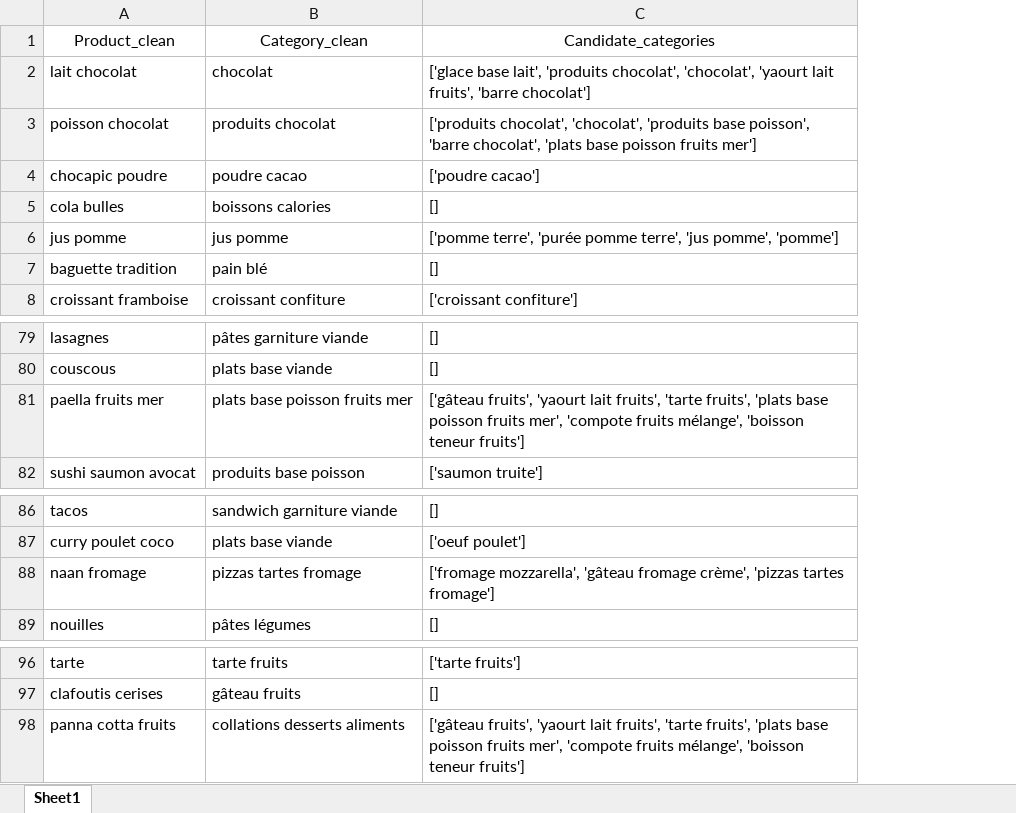
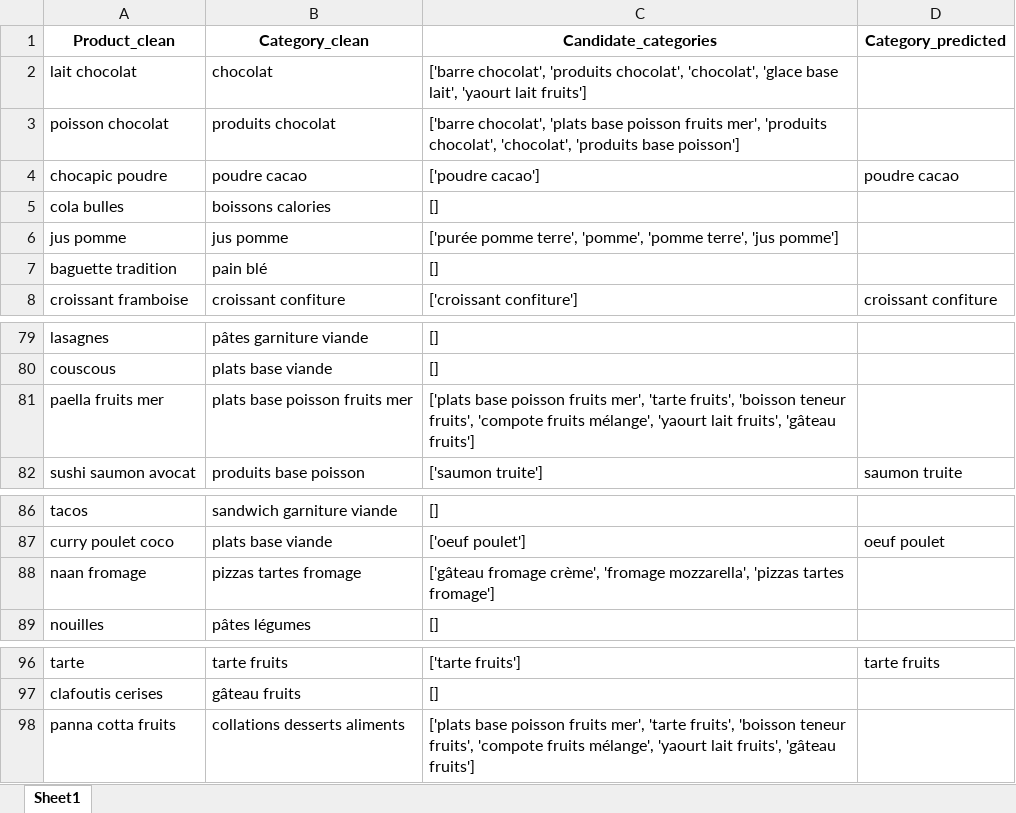
Before and after one commit to ITSAIDI/test_technique_chemosens, an Excel workbook: data/train_with_candidates.xlsx, sheet Sheet1, drawn as a sheet; only a part is shown, gaps mark what is left out; values as stored, in another font and other column widths than the file's, no borders; the diff covers the shown part only; the diff names each change by its address in the sheet, - before the commit and + after, or states it on an @@ line.

```diff
--- a/data/train_with_candidates.xlsx (sheet Sheet1)
+++ b/data/train_with_candidates.xlsx (sheet Sheet1)
+column D (Category_predicted), rows 4-8: poudre cacao |  |  |  | croissant confiture; row 82: saumon truite; row 87: oeuf poulet; row 96: tarte fruits
-A1:C1 bold: off
+A1:C1 bold: on
-C2 (Candidate_categories): ['glace base lait', 'produits chocolat', 'chocolat', 'yaourt lait fruits', 'barre chocolat']
+C2 (Candidate_categories): ['barre chocolat', 'produits chocolat', 'chocolat', 'glace base lait', 'yaourt lait fruits']
-C3 (Candidate_categories): ['produits chocolat', 'chocolat', 'produits base poisson', 'barre chocolat', 'plats base poisson fruits mer']
+C3 (Candidate_categories): ['barre chocolat', 'plats base poisson fruits mer', 'produits chocolat', 'chocolat', 'produits base poisson']
-C6 (Candidate_categories): ['pomme terre', 'purée pomme terre', 'jus pomme', 'pomme']
+C6 (Candidate_categories): ['purée pomme terre', 'pomme', 'pomme terre', 'jus pomme']
-C81 (Candidate_categories): ['gâteau fruits', 'yaourt lait fruits', 'tarte fruits', 'plats base poisson fruits mer', 'compote fruits mélange', 'boisson teneur fruits']
+C81 (Candidate_categories): ['plats base poisson fruits mer', 'tarte fruits', 'boisson teneur fruits', 'compote fruits mélange', 'yaourt lait fruits', 'gâteau fruits']
-C88 (Candidate_categories): ['fromage mozzarella', 'gâteau fromage crème', 'pizzas tartes…
+C88 (Candidate_categories): ['gâteau fromage crème', 'fromage mozzarella', 'pizzas tartes…
-C98 (Candidate_categories): ['gâteau fruits', 'yaourt lait fruits', 'tarte fruits', 'plats base poisson fruits mer', 'compote fruits mélange', 'boisson teneur fruits']
+C98 (Candidate_categories): ['plats base poisson fruits mer', 'tarte fruits', 'boisson teneur fruits', 'compote fruits mélange', 'yaourt lait fruits', 'gâteau fruits']
```
Also changed, not shown: 13 edited cells elsewhere in this sheet, 2 other files.
